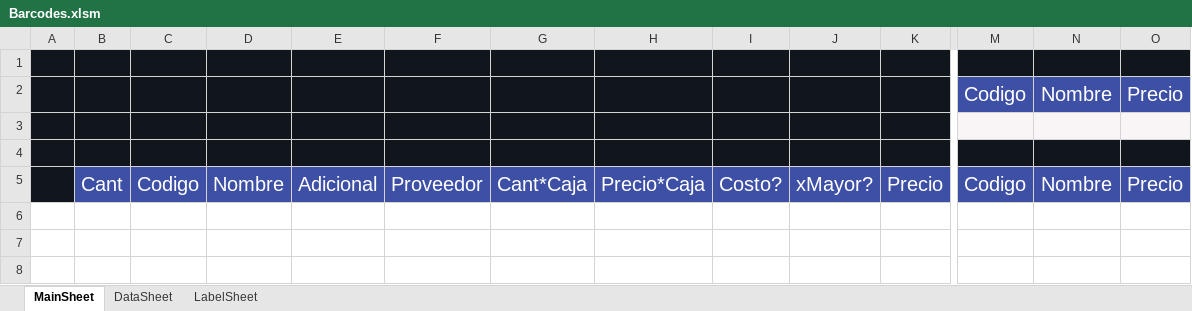
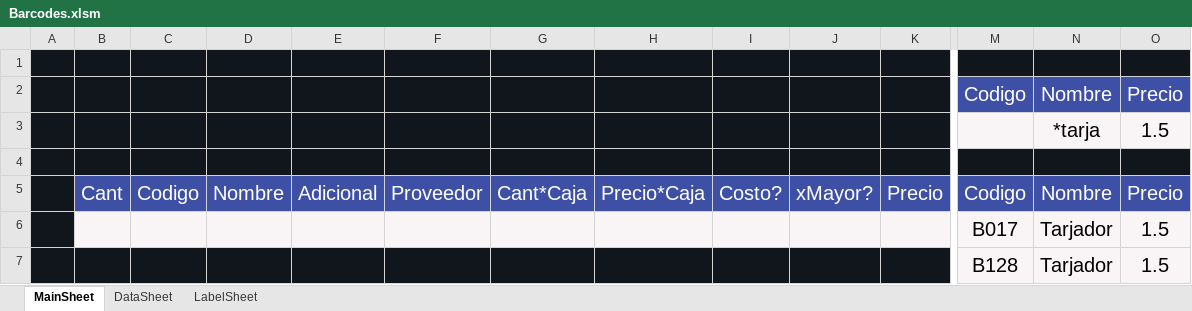
Before and after one commit to ivanquino1000/codebarPrintingTool, an Excel workbook: Src/Barcodes.xlsm, sheet MainSheet, drawn as a sheet; only a part is shown, gaps mark what is left out; values as stored, in another font and other column widths than the file's, no borders; charts and pictures not drawn; rows hold the shown columns only; the diff names each change by its address in the sheet, - before the commit and + after, or states it on an @@ line.

```diff
--- a/Src/Barcodes.xlsm (sheet MainSheet)
+++ b/Src/Barcodes.xlsm (sheet MainSheet)
-row 3: (empty)
+row 3:  |  |  |  |  |  |  |  |  |  |  |  | *tarja | 1.5
+row 6:  |  |  |  |  |  |  |  |  |  |  | B017 | Tarjador | 1.5
+row 7:  |  |  |  |  |  |  |  |  |  |  | B128 | Tarjador | 1.5
```
Also changed, not shown: sheet LabelSheet, sheet DataSheet, charts or pictures, Config/items.xlsx, SessionBackup/LastSessionItems.xlsx, 7 other files.
